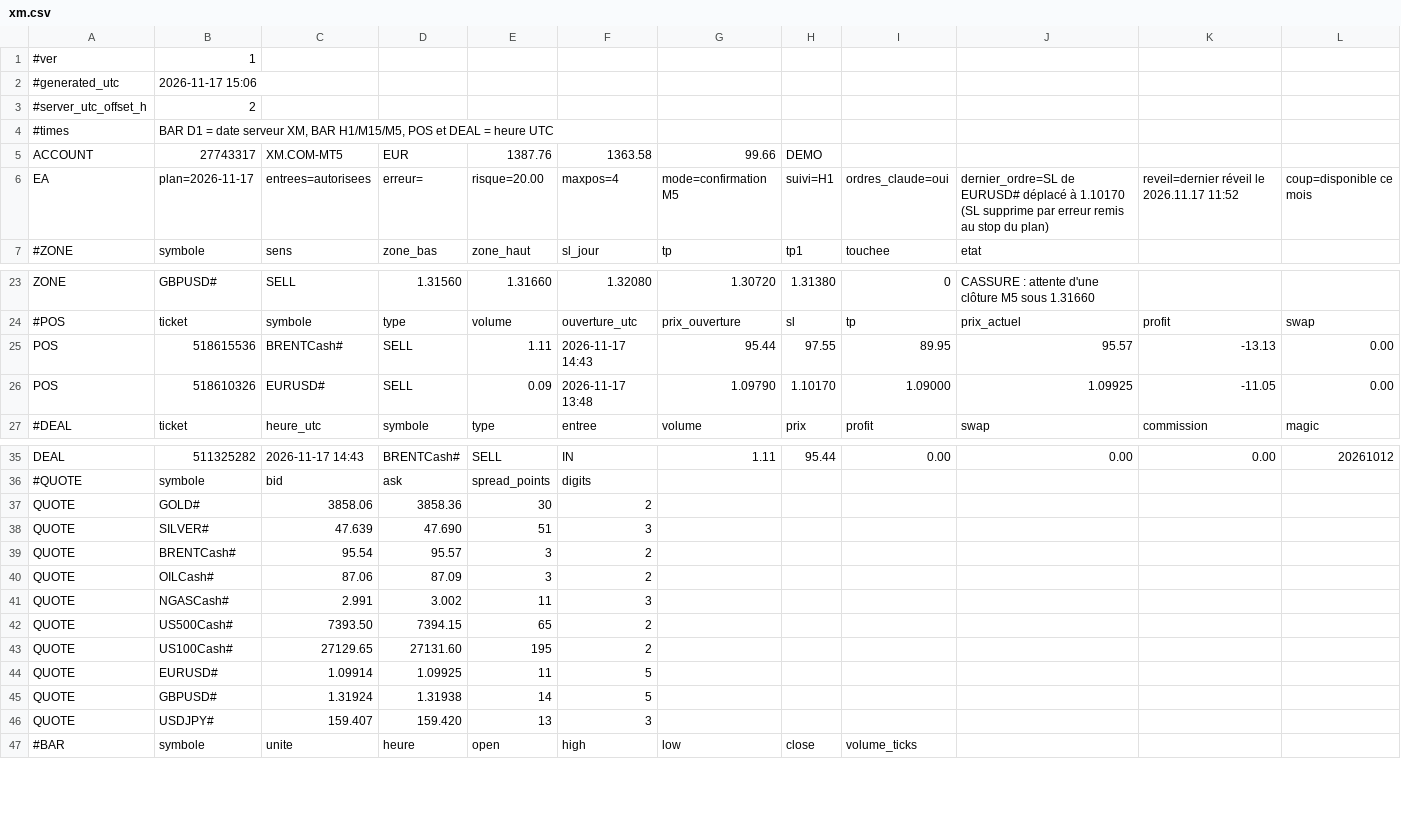
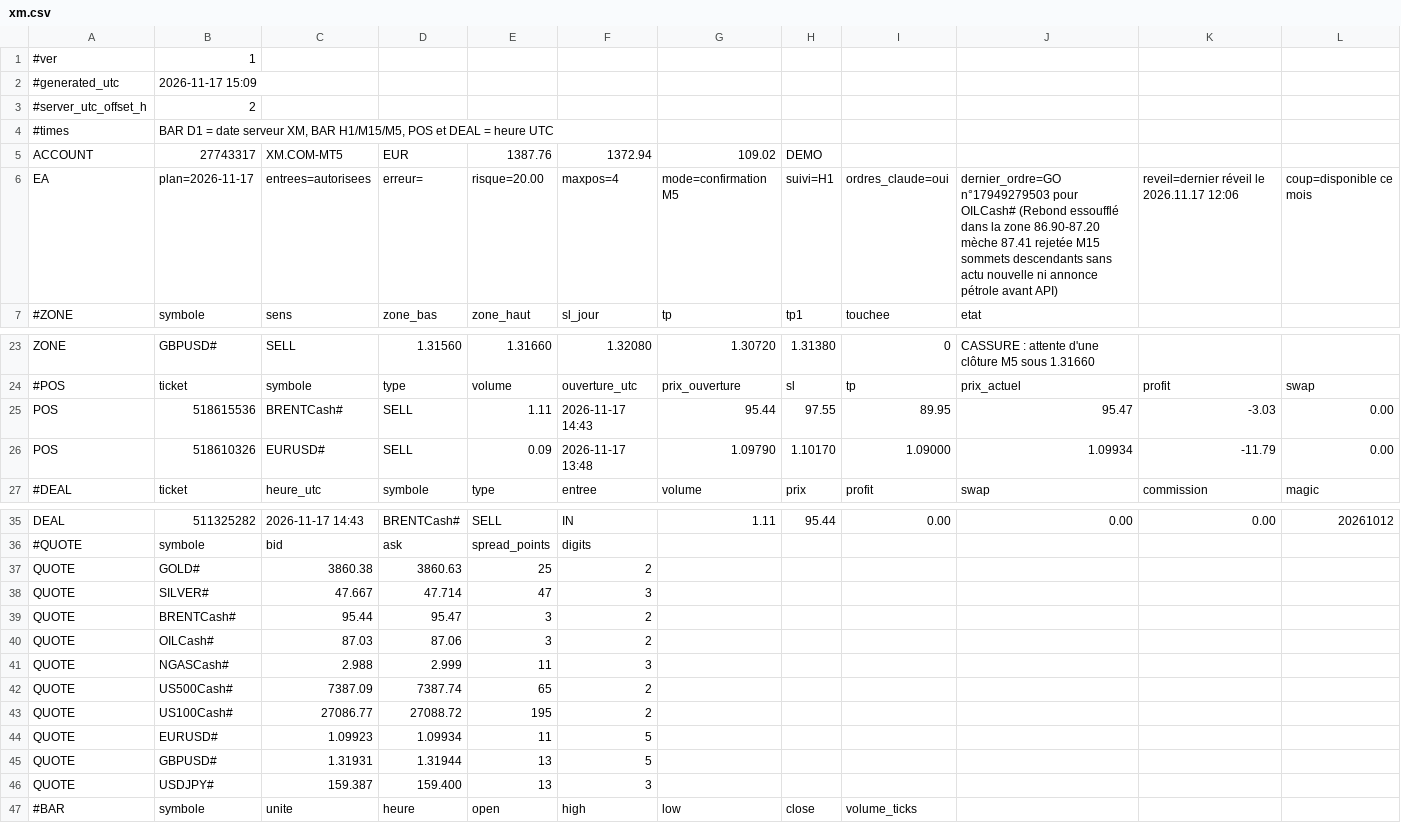
Before and after one commit to KidiMig/trading-plan, a CSV file: xm.csv, drawn as a sheet; only a part is shown, gaps mark what is left out; the diff covers the shown part only; the diff names each change by its address in the sheet, - before the commit and + after, or states it on an @@ line.

Commit message:
Donnees XM 2026-11-17 15:09 UTC

```diff
--- a/xm.csv
+++ b/xm.csv
-B2: 2026-11-17 15:06
+B2: 2026-11-17 15:09
-F5: 1363.58
+F5: 1372.94
-G5: 99.66
+G5: 109.02
-J6: dernier_ordre=SL de EURUSD# déplacé à 1.10170 (SL supprime par erreur remis au stop du plan)
+J6: dernier_ordre=GO n°17949279503 pour OILCash# (Rebond essoufflé dans la zone 86.90-87.20 mèche 87.41 rejetée M15 sommets descendants sans actu nouvelle ni annonce pétrole avant API)
-K6: reveil=dernier réveil le 2026.11.17 11:52
+K6: reveil=dernier réveil le 2026.11.17 12:06
-J25: 95.57
+J25: 95.47
-K25: -13.13
+K25: -3.03
-J26: 1.09925
+J26: 1.09934
-K26: -11.05
+K26: -11.79
-C37: 3858.06
+C37: 3860.38
-D37: 3858.36
+D37: 3860.63
-E37: 30
+E37: 25
-C38: 47.639
+C38: 47.667
-D38: 47.690
+D38: 47.714
-E38: 51
+E38: 47
-C39: 95.54
+C39: 95.44
-D39: 95.57
+D39: 95.47
-C40: 87.06
+C40: 87.03
-D40: 87.09
+D40: 87.06
-C41: 2.991
+C41: 2.988
-D41: 3.002
+D41: 2.999
-C42: 7393.50
+C42: 7387.09
-D42: 7394.15
+D42: 7387.74
-C43: 27129.65
+C43: 27086.77
-D43: 27131.60
+D43: 27088.72
-C44: 1.09914
+C44: 1.09923
-D44: 1.09925
+D44: 1.09934
-C45: 1.31924
+C45: 1.31931
-D45: 1.31938
+D45: 1.31944
-E45: 14
+E45: 13
-C46: 159.407
+C46: 159.387
-D46: 159.420
+D46: 159.400
```
Also changed, not shown: 101 edited cells elsewhere in this file.
